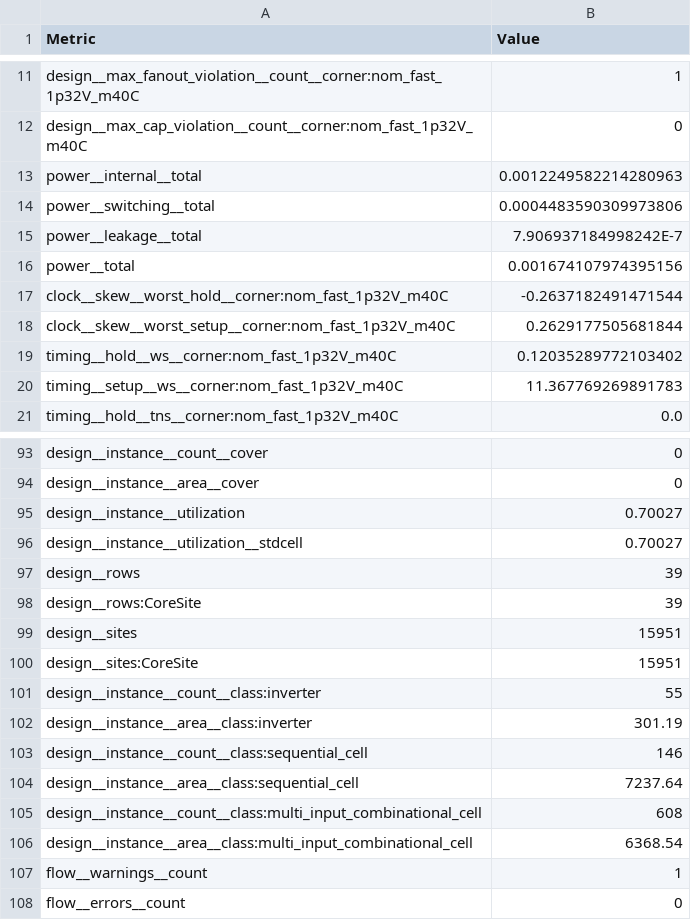
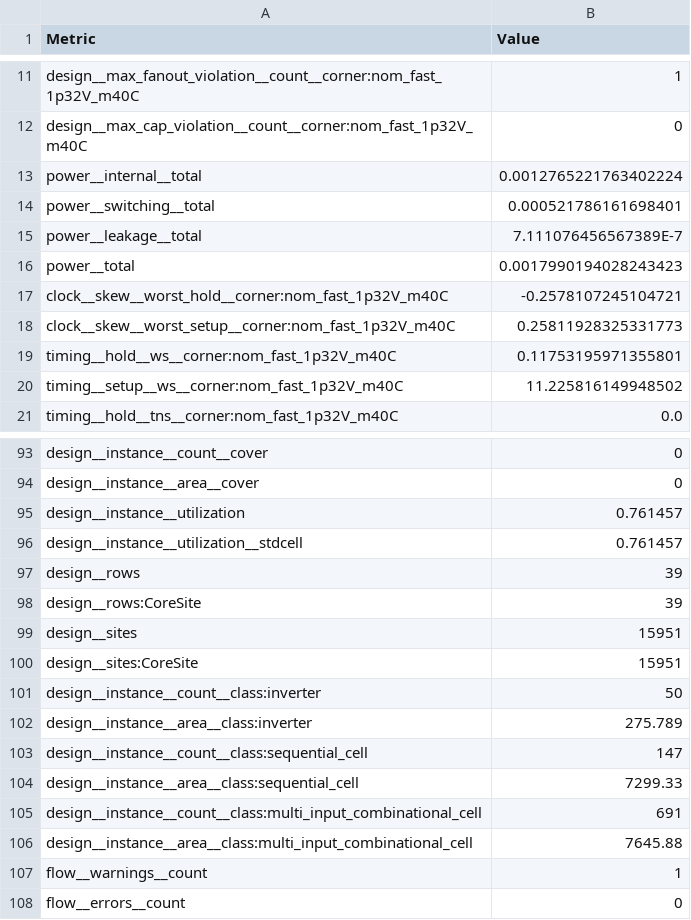
Before and after one commit to TinyTapeout/tinytapeout-ihp-26a-staging, a CSV file: projects/tt_um_arthfink_ddmtd/stats/metrics.csv, drawn as a sheet; only a part is shown, gaps mark what is left out; the diff covers the shown part only.

```diff
--- a/projects/tt_um_arthfink_ddmtd/stats/metrics.csv
+++ b/projects/tt_um_arthfink_ddmtd/stats/metrics.csv
@@ -12,10 +12,10 @@ design__max_fanout_violation__count__corner:nom_fast_1p32V_m40C,1
 design__max_cap_violation__count__corner:nom_fast_1p32V_m40C,0
-power__internal__total,0.0012249582214280963
-power__switching__total,0.0004483590309973806
-power__leakage__total,7.906937184998242E-7
-power__total,0.001674107974395156
-clock__skew__worst_hold__corner:nom_fast_1p32V_m40C,-0.2637182491471544
-clock__skew__worst_setup__corner:nom_fast_1p32V_m40C,0.2629177505681844
-timing__hold__ws__corner:nom_fast_1p32V_m40C,0.12035289772103402
-timing__setup__ws__corner:nom_fast_1p32V_m40C,11.367769269891783
+power__internal__total,0.0012765221763402224
+power__switching__total,0.000521786161698401
+power__leakage__total,7.111076456567389E-7
+power__total,0.0017990194028243423
+clock__skew__worst_hold__corner:nom_fast_1p32V_m40C,-0.2578107245104721
+clock__skew__worst_setup__corner:nom_fast_1p32V_m40C,0.25811928325331773
+timing__hold__ws__corner:nom_fast_1p32V_m40C,0.11753195971355801
+timing__setup__ws__corner:nom_fast_1p32V_m40C,11.225816149948502
 timing__hold__tns__corner:nom_fast_1p32V_m40C,0.0
@@ -94,4 +94,4 @@ design__instance__count__cover,0
 design__instance__area__cover,0
-design__instance__utilization,0.70027
-design__instance__utilization__stdcell,0.70027
+design__instance__utilization,0.761457
+design__instance__utilization__stdcell,0.761457
 design__rows,39
@@ -100,8 +100,8 @@ design__sites,15951
 design__sites:CoreSite,15951
-design__instance__count__class:inverter,55
-design__instance__area__class:inverter,301.19
-design__instance__count__class:sequential_cell,146
-design__instance__area__class:sequential_cell,7237.64
-design__instance__count__class:multi_input_combinational_cell,608
-design__instance__area__class:multi_input_combinational_cell,6368.54
+design__instance__count__class:inverter,50
+design__instance__area__class:inverter,275.789
+design__instance__count__class:sequential_cell,147
+design__instance__area__class:sequential_cell,7299.33
+design__instance__count__class:multi_input_combinational_cell,691
+design__instance__area__class:multi_input_combinational_cell,7645.88
 flow__warnings__count,1
```
Also changed, not shown: 2 added rows and 66 edited cells elsewhere in this file, 6 other files.
